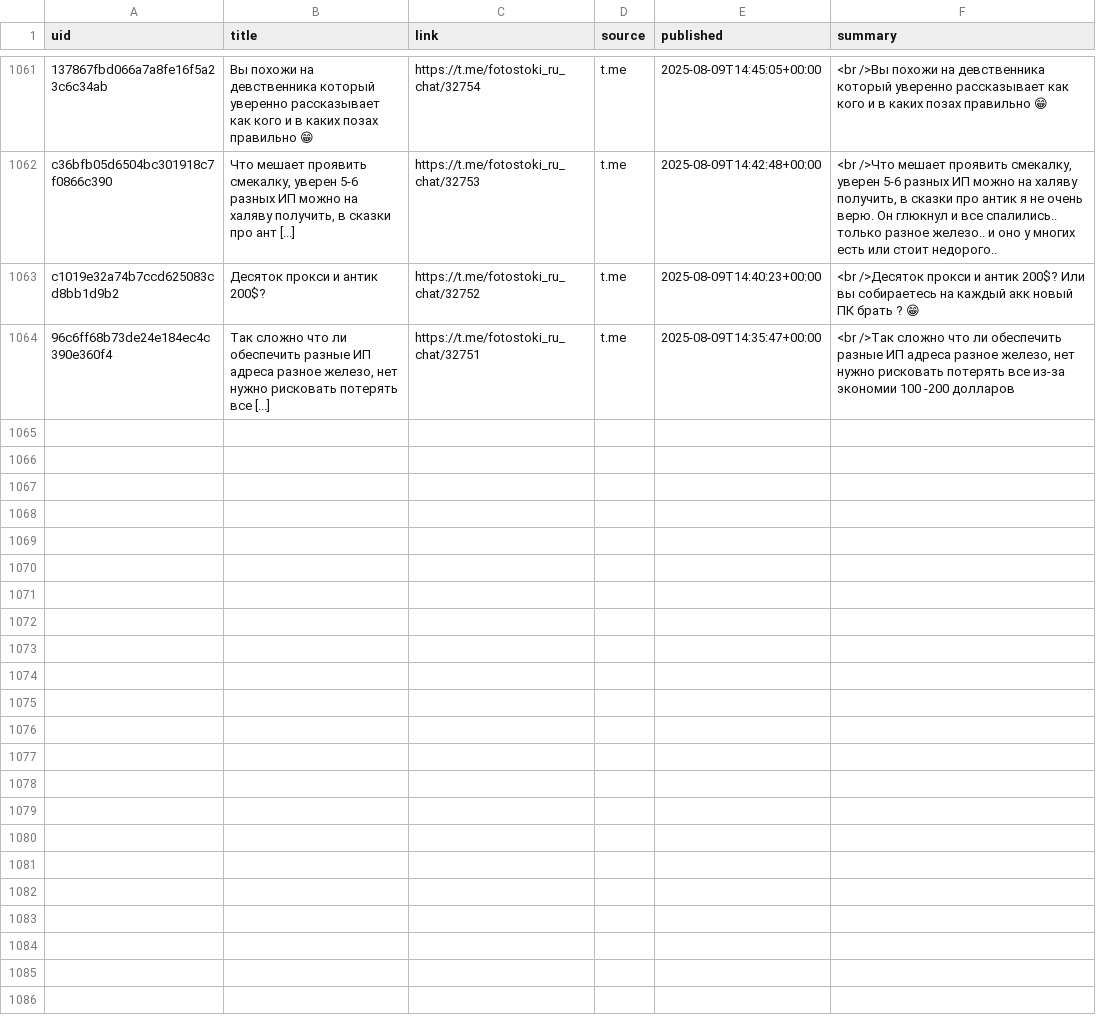
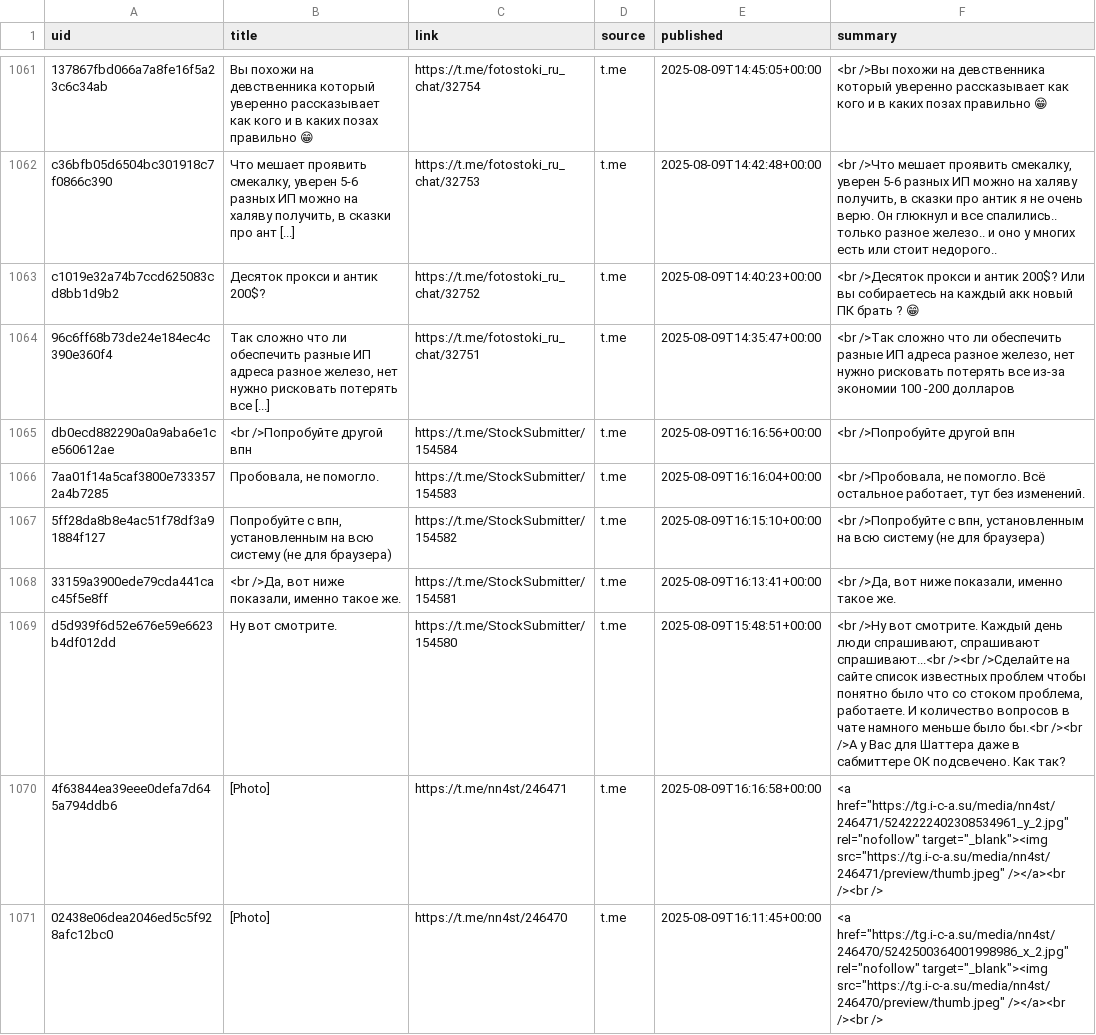
Before and after one commit to ViShark2882/niche-hub, a CSV file: data/catalog.csv, drawn as a sheet; only a part is shown, gaps mark what is left out.

Commit message:
update catalog

```diff
--- a/data/catalog.csv
+++ b/data/catalog.csv
@@ -1064 +1064,8 @@ c1019e32a74b7ccd625083cd8bb1d9b2,Десяток прокси и антик 200$?
 96c6ff68b73de24e184ec4c390e360f4,"Так сложно что ли обеспечить разные ИП адреса разное железо, нет нужно рисковать потерять все  [...]",https://t.me/fotostoki_ru_chat/32751,t.me,2025-08-09T14:35:47+00:00,"<br />Так сложно что ли обеспечить разные ИП адреса разное железо, нет нужно рисковать потерять все из-за экономии 100 -200 долларов"
+db0ecd882290a0a9aba6e1ce560612ae,<br />Попробуйте другой впн,https://t.me/StockSubmitter/154584,t.me,2025-08-09T16:16:56+00:00,<br />Попробуйте другой впн
+7aa01f14a5caf3800e7333572a4b7285,"Пробовала, не помогло.",https://t.me/StockSubmitter/154583,t.me,2025-08-09T16:16:04+00:00,"<br />Пробовала, не помогло. Всё остальное работает, тут без изменений."
+5ff28da8b8e4ac51f78df3a91884f127,"Попробуйте с впн, установленным на всю систему (не для браузера)",https://t.me/StockSubmitter/154582,t.me,2025-08-09T16:15:10+00:00,"<br />Попробуйте с впн, установленным на всю систему (не для браузера)"
+33159a3900ede79cda441cac45f5e8ff,"<br />Да, вот ниже показали, именно такое же.",https://t.me/StockSubmitter/154581,t.me,2025-08-09T16:13:41+00:00,"<br />Да, вот ниже показали, именно такое же."
+d5d939f6d52e676e59e6623b4df012dd,Ну вот смотрите.,https://t.me/StockSubmitter/154580,t.me,2025-08-09T15:48:51+00:00,"<br />Ну вот смотрите. Каждый день люди спрашивают, спрашивают спрашивают...<br /><br />Сделайте на сайте список известных проблем чтобы понятно было что со стоком проблема, работаете. И количество вопросов в чате намного меньше было бы.<br /><br />А у Вас для Шаттера даже в сабмиттере ОК подсвечено. Как так?"
+4f63844ea39eee0defa7d645a794ddb6,[Photo],https://t.me/nn4st/246471,t.me,2025-08-09T16:16:58+00:00,"<a href=""https://tg.i-c-a.su/media/nn4st/246471/5242222402308534961_y_2.jpg"" rel=""nofollow"" target=""_blank""><img src=""https://tg.i-c-a.su/media/nn4st/246471/preview/thumb.jpeg"" /></a><br /><br />"
+02438e06dea2046ed5c5f928afc12bc0,[Photo],https://t.me/nn4st/246470,t.me,2025-08-09T16:11:45+00:00,"<a href=""https://tg.i-c-a.su/media/nn4st/246470/5242500364001998986_x_2.jpg"" rel=""nofollow"" target=""_blank""><img src=""https://tg.i-c-a.su/media/nn4st/246470/preview/thumb.jpeg"" /></a><br /><br />"
```
